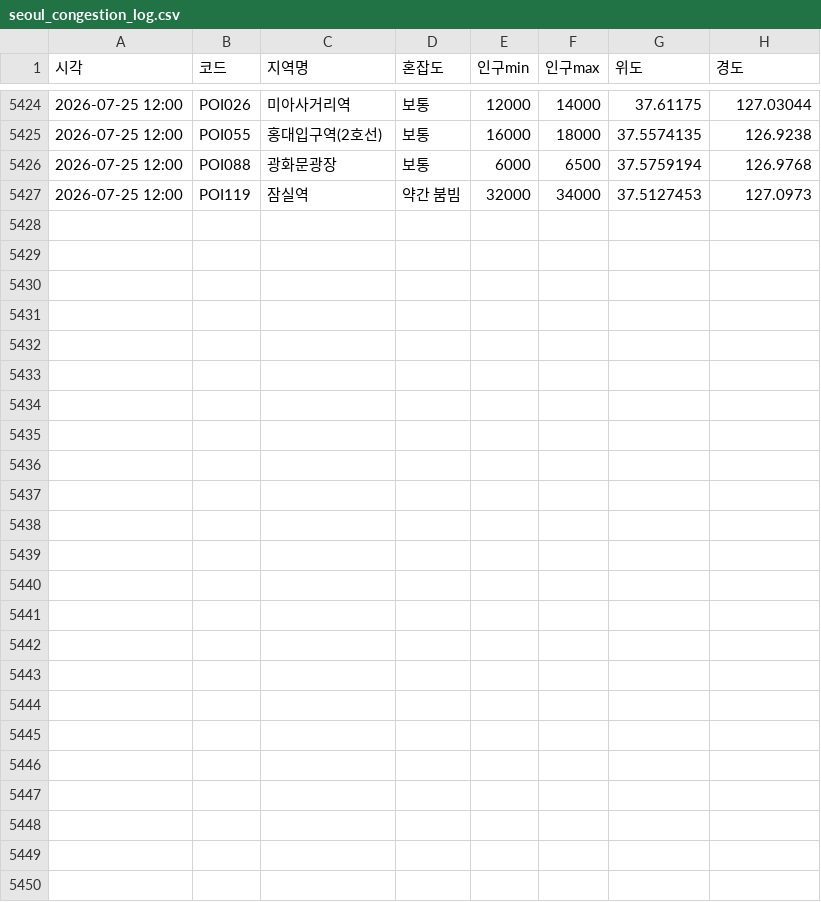
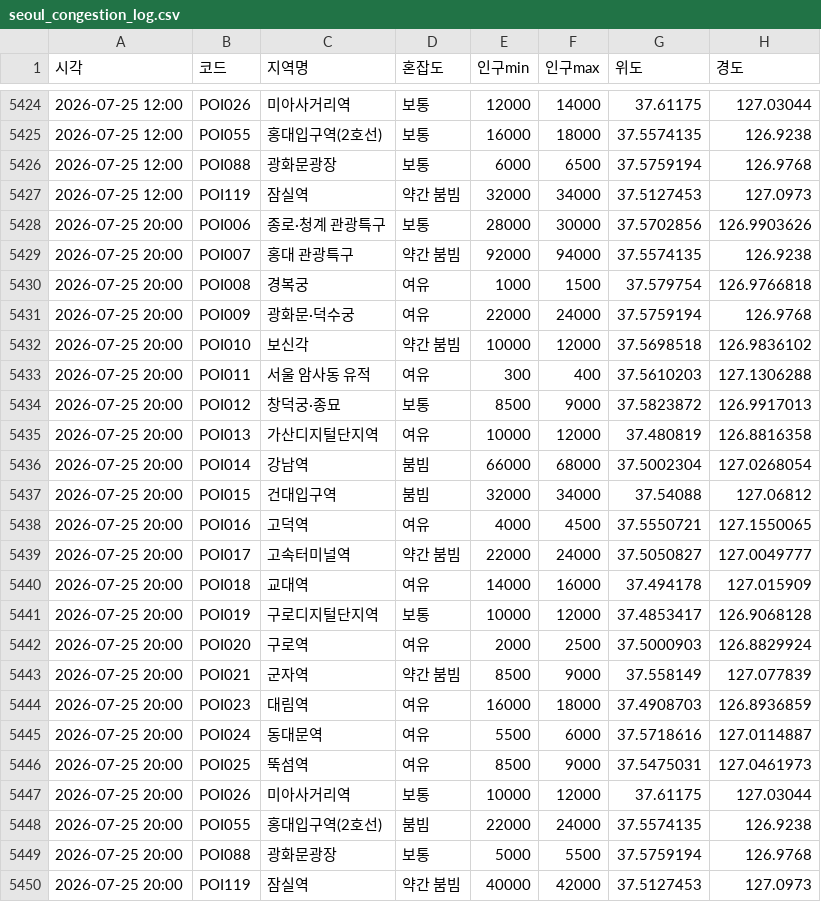
Before and after one commit to greatsong/modudata, a CSV file: data/seoul_congestion_log.csv, drawn as a sheet; only a part is shown, gaps mark what is left out.

```diff
--- a/data/seoul_congestion_log.csv
+++ b/data/seoul_congestion_log.csv
@@ -5427 +5427,24 @@
 2026-07-25 12:00,POI119,잠실역,약간 붐빔,32000,34000,37.5127453,127.0973
+2026-07-25 20:00,POI006,종로·청계 관광특구,보통,28000,30000,37.5702856,126.9903626
+2026-07-25 20:00,POI007,홍대 관광특구,약간 붐빔,92000,94000,37.5574135,126.9238
+2026-07-25 20:00,POI008,경복궁,여유,1000,1500,37.579754,126.9766818
+2026-07-25 20:00,POI009,광화문·덕수궁,여유,22000,24000,37.5759194,126.9768
+2026-07-25 20:00,POI010,보신각,약간 붐빔,10000,12000,37.5698518,126.9836102
+2026-07-25 20:00,POI011,서울 암사동 유적,여유,300,400,37.5610203,127.1306288
+2026-07-25 20:00,POI012,창덕궁·종묘,보통,8500,9000,37.5823872,126.9917013
+2026-07-25 20:00,POI013,가산디지털단지역,여유,10000,12000,37.480819,126.8816358
+2026-07-25 20:00,POI014,강남역,붐빔,66000,68000,37.5002304,127.0268054
+2026-07-25 20:00,POI015,건대입구역,붐빔,32000,34000,37.54088,127.06812
+2026-07-25 20:00,POI016,고덕역,여유,4000,4500,37.5550721,127.1550065
+2026-07-25 20:00,POI017,고속터미널역,약간 붐빔,22000,24000,37.5050827,127.0049777
+2026-07-25 20:00,POI018,교대역,여유,14000,16000,37.494178,127.015909
+2026-07-25 20:00,POI019,구로디지털단지역,보통,10000,12000,37.4853417,126.9068128
+2026-07-25 20:00,POI020,구로역,여유,2000,2500,37.5000903,126.8829924
+2026-07-25 20:00,POI021,군자역,약간 붐빔,8500,9000,37.558149,127.077839
+2026-07-25 20:00,POI023,대림역,여유,16000,18000,37.4908703,126.8936859
+2026-07-25 20:00,POI024,동대문역,여유,5500,6000,37.5718616,127.0114887
+2026-07-25 20:00,POI025,뚝섬역,여유,8500,9000,37.5475031,127.0461973
+2026-07-25 20:00,POI026,미아사거리역,보통,10000,12000,37.61175,127.03044
+2026-07-25 20:00,POI055,홍대입구역(2호선),붐빔,22000,24000,37.5574135,126.9238
+2026-07-25 20:00,POI088,광화문광장,보통,5000,5500,37.5759194,126.9768
+2026-07-25 20:00,POI119,잠실역,약간 붐빔,40000,42000,37.5127453,127.0973
```
